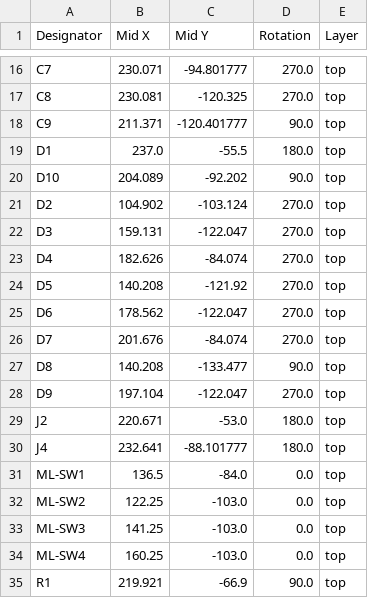
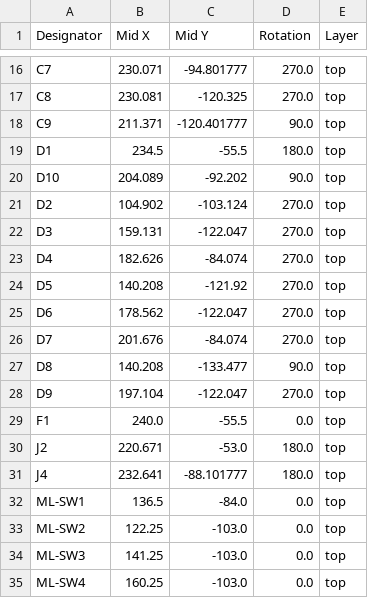
Before and after one commit to famichu/MagLevSwitch_ReferenceKeyboard, a CSV file: board/Reference_Keyboard/production/positions.csv, drawn as a sheet; only a part is shown, gaps mark what is left out; the shorter side is filled out with more unchanged rows.

```diff
--- a/board/Reference_Keyboard/production/positions.csv
+++ b/board/Reference_Keyboard/production/positions.csv
@@ -18,3 +18,3 @@ C8,230.081,-120.325,270.0,top
 C9,211.371,-120.401777,90.0,top
-D1,237.0,-55.5,180.0,top
+D1,234.5,-55.5,180.0,top
 D10,204.089,-92.202,90.0,top
@@ -28,2 +28,3 @@ D8,140.208,-133.477,90.0,top
 D9,197.104,-122.047,270.0,top
+F1,240.0,-55.5,0.0,top
 J2,220.671,-53.0,180.0,top
```
Also changed, not shown: board/Reference_Keyboard/production/bom.csv, board/Reference_Keyboard/production/designators.csv, 9 other files.
